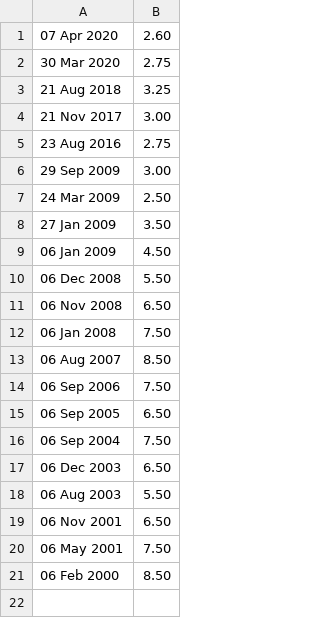
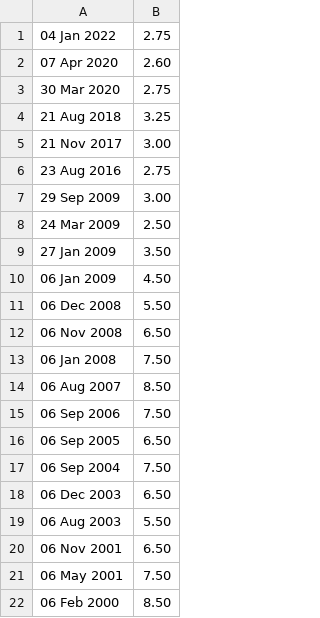
Before and after one commit to hmrc/self-service-time-to-pay-frontend, a CSV file: conf/interestRates.csv, drawn as a sheet; the diff names each change by its address in the sheet, - before the commit and + after, or states it on an @@ line.

Commit message:
[OPS-7123] update interest rate for 'main' branch (not hotfix) (#592)

```diff
--- a/conf/interestRates.csv
+++ b/conf/interestRates.csv
+row 1: 04 Jan 2022 | 2.75
```
